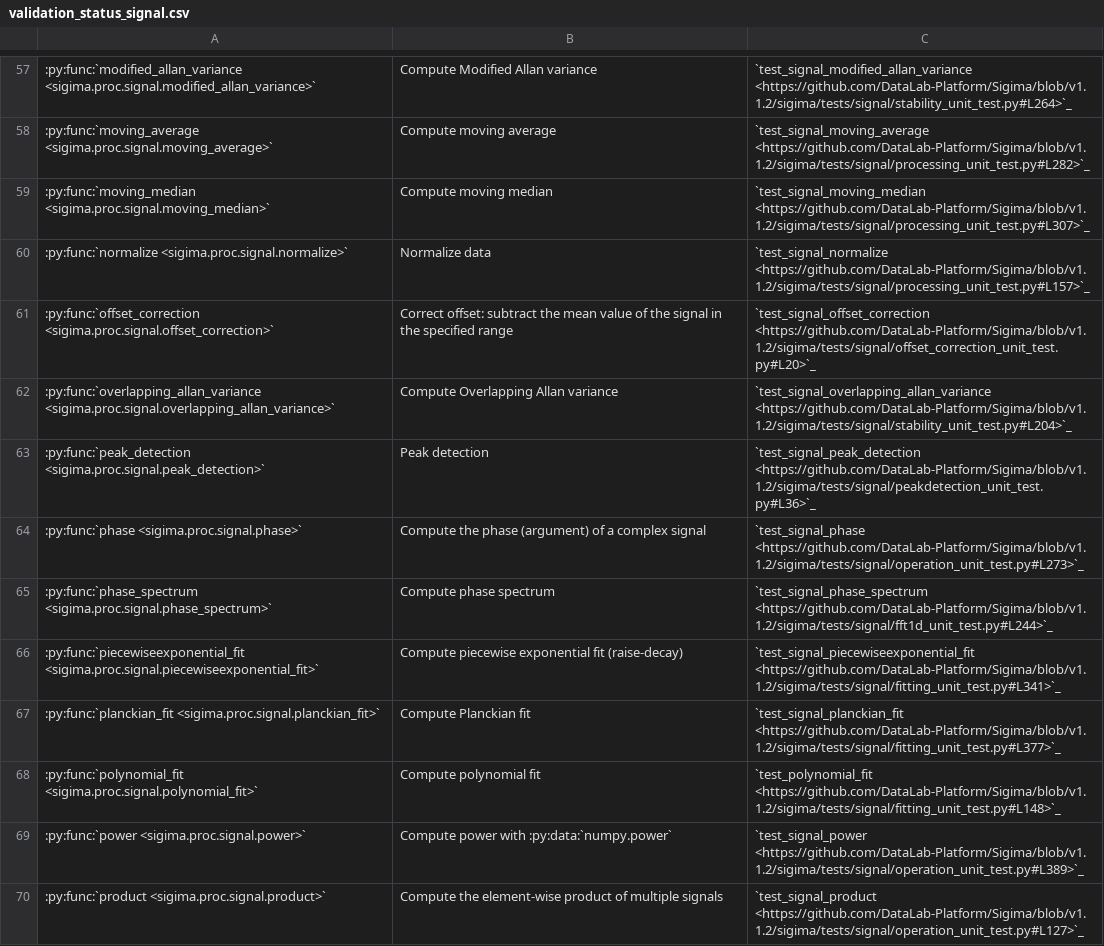
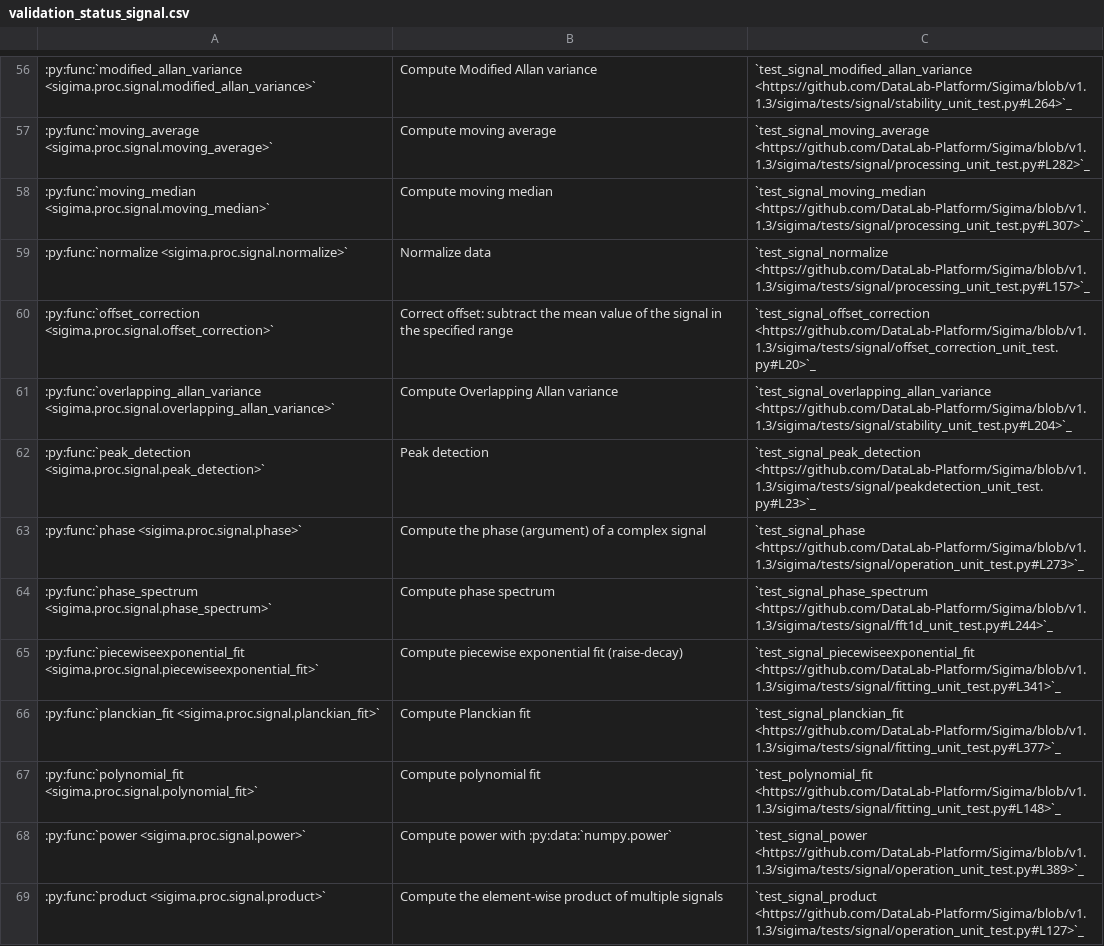
Before and after one commit to DataLab-Platform/DataLab, a CSV file: doc/validation_status_signal.csv, drawn as a sheet; only a part is shown, gaps mark what is left out; addresses are those after the commit; the diff covers the shown part only; the diff names each change by its address in the sheet, - before the commit and + after, or states it on an @@ line.

```diff
--- a/doc/validation_status_signal.csv
+++ b/doc/validation_status_signal.csv
-C56: `test_signal_modified_allan_variance <https://github.com/DataLab-Platform/Sigima/blob/v1.1.2/sigima/tests/signal/stability_unit_test.py#L264>`_
+C56: `test_signal_modified_allan_variance <https://github.com/DataLab-Platform/Sigima/blob/v1.1.3/sigima/tests/signal/stability_unit_test.py#L264>`_
-C57: `test_signal_moving_average <https://github.com/DataLab-Platform/Sigima/blob/v1.1.2/sigima/tests/signal/processing_unit_test.py#L282>`_
+C57: `test_signal_moving_average <https://github.com/DataLab-Platform/Sigima/blob/v1.1.3/sigima/tests/signal/processing_unit_test.py#L282>`_
-C58: `test_signal_moving_median <https://github.com/DataLab-Platform/Sigima/blob/v1.1.2/sigima/tests/signal/processing_unit_test.py#L307>`_
+C58: `test_signal_moving_median <https://github.com/DataLab-Platform/Sigima/blob/v1.1.3/sigima/tests/signal/processing_unit_test.py#L307>`_
-C59: `test_signal_normalize <https://github.com/DataLab-Platform/Sigima/blob/v1.1.2/sigima/tests/signal/processing_unit_test.py#L157>`_
+C59: `test_signal_normalize <https://github.com/DataLab-Platform/Sigima/blob/v1.1.3/sigima/tests/signal/processing_unit_test.py#L157>`_
-C60: `test_signal_offset_correction <https://github.com/DataLab-Platform/Sigima/blob/v1.1.2/sigima/tests/signal/offset_correction_unit_test.py#L20>`_
+C60: `test_signal_offset_correction <https://github.com/DataLab-Platform/Sigima/blob/v1.1.3/sigima/tests/signal/offset_correction_unit_test.py#L20>`_
-C61: `test_signal_overlapping_allan_variance <https://github.com/DataLab-Platform/Sigima/blob/v1.1.2/sigima/tests/signal/stability_unit_test.py#L204>`_
+C61: `test_signal_overlapping_allan_variance <https://github.com/DataLab-Platform/Sigima/blob/v1.1.3/sigima/tests/signal/stability_unit_test.py#L204>`_
-C62: `test_signal_peak_detection <https://github.com/DataLab-Platform/Sigima/blob/v1.1.2/sigima/tests/signal/peakdetection_unit_test.py#L36>`_
+C62: `test_signal_peak_detection <https://github.com/DataLab-Platform/Sigima/blob/v1.1.3/sigima/tests/signal/peakdetection_unit_test.py#L23>`_
-C63: `test_signal_phase <https://github.com/DataLab-Platform/Sigima/blob/v1.1.2/sigima/tests/signal/operation_unit_test.py#L273>`_
+C63: `test_signal_phase <https://github.com/DataLab-Platform/Sigima/blob/v1.1.3/sigima/tests/signal/operation_unit_test.py#L273>`_
-C64: `test_signal_phase_spectrum <https://github.com/DataLab-Platform/Sigima/blob/v1.1.2/sigima/tests/signal/fft1d_unit_test.py#L244>`_
+C64: `test_signal_phase_spectrum <https://github.com/DataLab-Platform/Sigima/blob/v1.1.3/sigima/tests/signal/fft1d_unit_test.py#L244>`_
-C65: `test_signal_piecewiseexponential_fit <https://github.com/DataLab-Platform/Sigima/blob/v1.1.2/sigima/tests/signal/fitting_unit_test.py#L341>`_
+C65: `test_signal_piecewiseexponential_fit <https://github.com/DataLab-Platform/Sigima/blob/v1.1.3/sigima/tests/signal/fitting_unit_test.py#L341>`_
-C66: `test_signal_planckian_fit <https://github.com/DataLab-Platform/Sigima/blob/v1.1.2/sigima/tests/signal/fitting_unit_test.py#L377>`_
+C66: `test_signal_planckian_fit <https://github.com/DataLab-Platform/Sigima/blob/v1.1.3/sigima/tests/signal/fitting_unit_test.py#L377>`_
-C67: `test_polynomial_fit <https://github.com/DataLab-Platform/Sigima/blob/v1.1.2/sigima/tests/signal/fitting_unit_test.py#L148>`_
+C67: `test_polynomial_fit <https://github.com/DataLab-Platform/Sigima/blob/v1.1.3/sigima/tests/signal/fitting_unit_test.py#L148>`_
-C68: `test_signal_power <https://github.com/DataLab-Platform/Sigima/blob/v1.1.2/sigima/tests/signal/operation_unit_test.py#L389>`_
+C68: `test_signal_power <https://github.com/DataLab-Platform/Sigima/blob/v1.1.3/sigima/tests/signal/operation_unit_test.py#L389>`_
-C69: `test_signal_product <https://github.com/DataLab-Platform/Sigima/blob/v1.1.2/sigima/tests/signal/operation_unit_test.py#L127>`_
+C69: `test_signal_product <https://github.com/DataLab-Platform/Sigima/blob/v1.1.3/sigima/tests/signal/operation_unit_test.py#L127>`_
```
Also changed, not shown: 1 removed row and 82 edited cells elsewhere in this file, doc/validation_status_image.csv, 1 other file.
